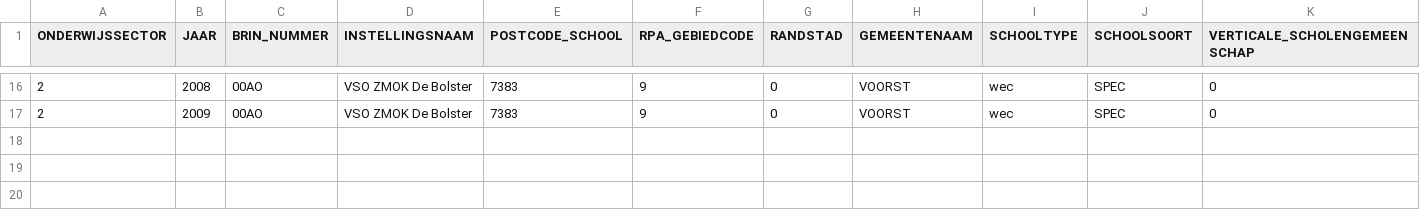
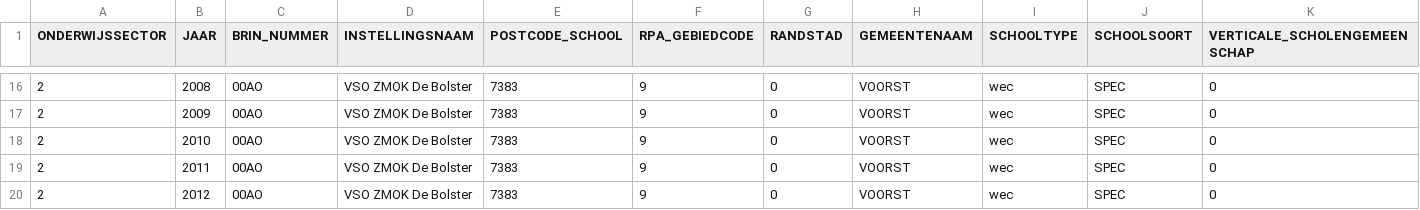
Before and after one commit to GeraldGrootRoessink/goodtables_onderwijs, a CSV file: functiemix/data/functiemix-instellingen.csv, drawn as a sheet; only a part is shown, gaps mark what is left out; rows hold the shown columns only; the diff names each change by its address in the sheet, - before the commit and + after, or states it on an @@ line.

Commit message:
Update functiemix-instellingen.csv

```diff
--- a/functiemix/data/functiemix-instellingen.csv
+++ b/functiemix/data/functiemix-instellingen.csv
+row 18: 2 | 2010 | 00AO | VSO ZMOK De Bolster | 7383 | 9 | 0 | VOORST | wec | SPEC | 0
+row 19: 2 | 2011 | 00AO | VSO ZMOK De Bolster | 7383 | 9 | 0 | VOORST | wec | SPEC | 0
+row 20: 2 | 2012 | 00AO | VSO ZMOK De Bolster | 7383 | 9 | 0 | VOORST | wec | SPEC | 0
```
